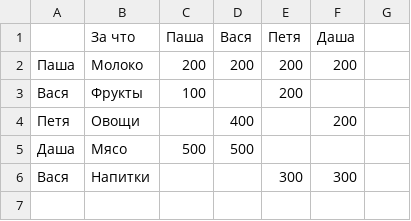
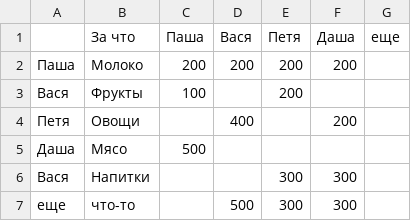
Before and after one commit to egorovwa/SplitExpenses2, a CSV file: src/Files/input.csv, drawn as a sheet; the diff names each change by its address in the sheet, - before the commit and + after, or states it on an @@ line.

```diff
--- a/src/Files/input.csv
+++ b/src/Files/input.csv
-G1: (empty)
+G1: еще
-D5 (Вася): 500
+D5 (Вася): (empty)
+row 7: еще | что-то |  | 500 | 300 | 300
```
Also changed, not shown: out/production/SplitExpenses/Files/input.csv, 5 other files.
